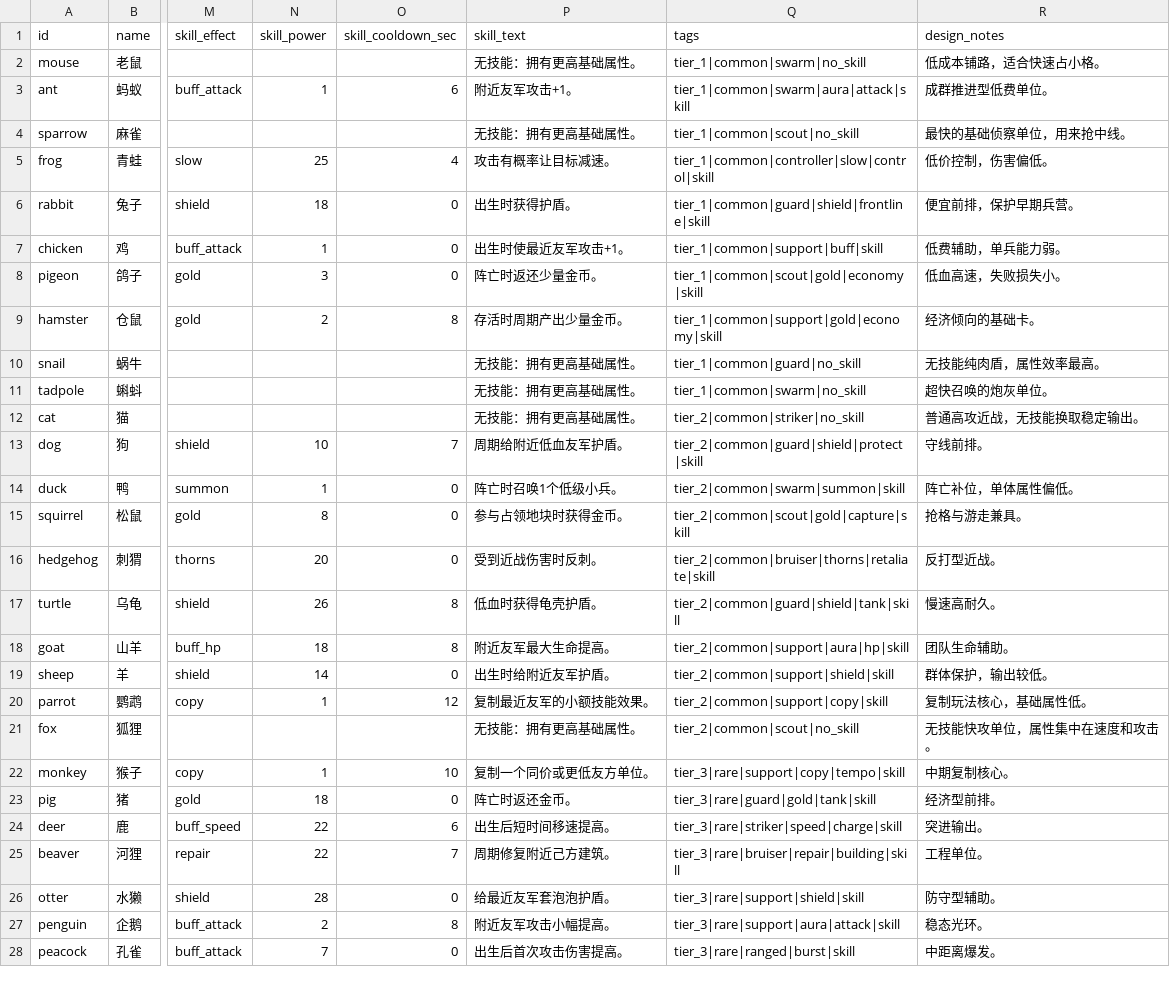
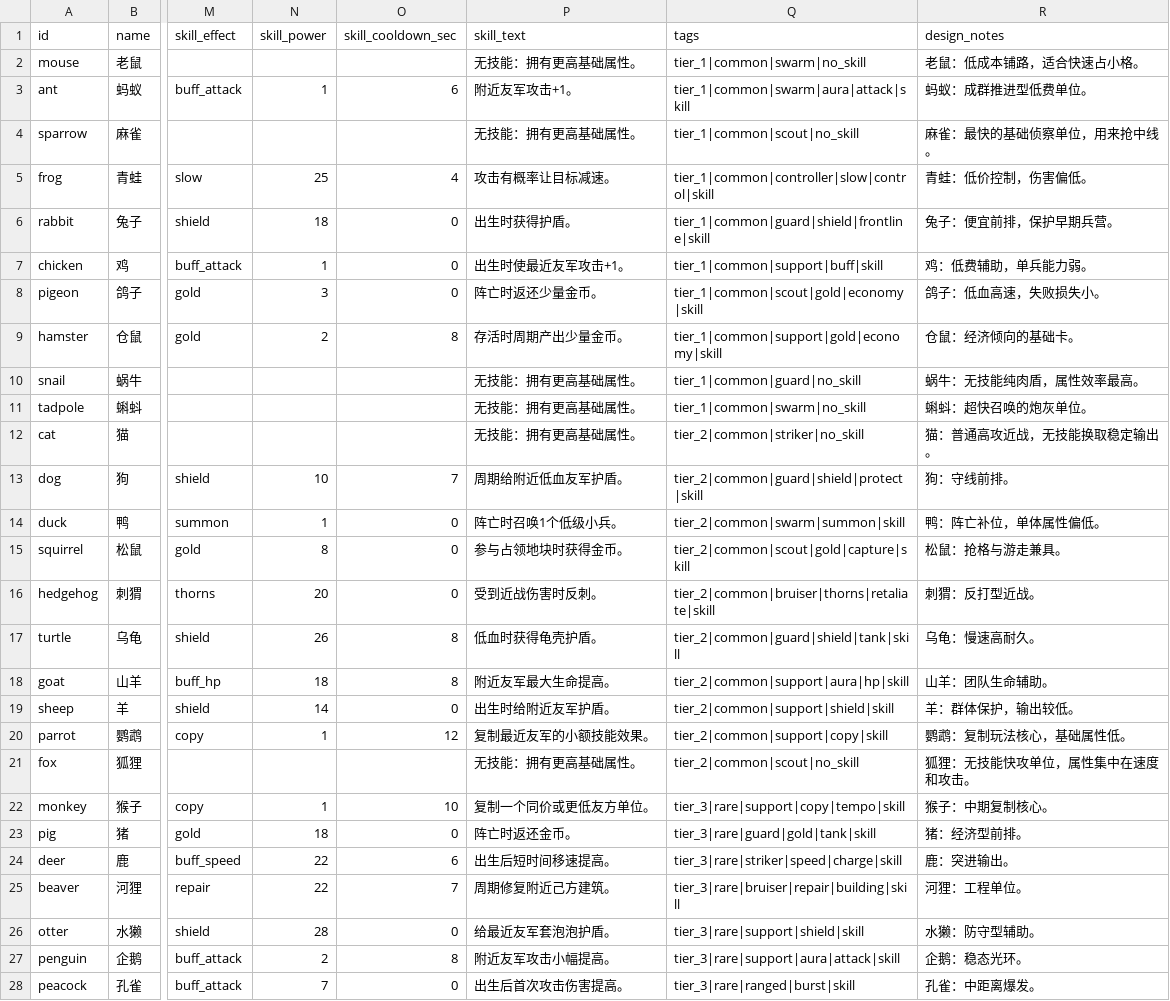
Before and after one commit to BlacKKing4210/zhanchengdashi, a CSV file: config/tables/cards.csv, drawn as a sheet; only a part is shown, gaps mark what is left out; the diff covers the shown part only; the diff names each change by its address in the sheet, - before the commit and + after, or states it on an @@ line.

Commit message:
Align card notes with display names

```diff
--- a/config/tables/cards.csv
+++ b/config/tables/cards.csv
-R2 (design_notes): 低成本铺路，适合快速占小格。
+R2 (design_notes): 老鼠：低成本铺路，适合快速占小格。
-R3 (design_notes): 成群推进型低费单位。
+R3 (design_notes): 蚂蚁：成群推进型低费单位。
-R4 (design_notes): 最快的基础侦察单位，用来抢中线。
+R4 (design_notes): 麻雀：最快的基础侦察单位，用来抢中线。
-R5 (design_notes): 低价控制，伤害偏低。
+R5 (design_notes): 青蛙：低价控制，伤害偏低。
-R6 (design_notes): 便宜前排，保护早期兵营。
+R6 (design_notes): 兔子：便宜前排，保护早期兵营。
-R7 (design_notes): 低费辅助，单兵能力弱。
+R7 (design_notes): 鸡：低费辅助，单兵能力弱。
-R8 (design_notes): 低血高速，失败损失小。
+R8 (design_notes): 鸽子：低血高速，失败损失小。
-R9 (design_notes): 经济倾向的基础卡。
+R9 (design_notes): 仓鼠：经济倾向的基础卡。
-R10 (design_notes): 无技能纯肉盾，属性效率最高。
+R10 (design_notes): 蜗牛：无技能纯肉盾，属性效率最高。
-R11 (design_notes): 超快召唤的炮灰单位。
+R11 (design_notes): 蝌蚪：超快召唤的炮灰单位。
-R12 (design_notes): 普通高攻近战，无技能换取稳定输出。
+R12 (design_notes): 猫：普通高攻近战，无技能换取稳定输出。
-R13 (design_notes): 守线前排。
+R13 (design_notes): 狗：守线前排。
-R14 (design_notes): 阵亡补位，单体属性偏低。
+R14 (design_notes): 鸭：阵亡补位，单体属性偏低。
-R15 (design_notes): 抢格与游走兼具。
+R15 (design_notes): 松鼠：抢格与游走兼具。
-R16 (design_notes): 反打型近战。
+R16 (design_notes): 刺猬：反打型近战。
-R17 (design_notes): 慢速高耐久。
+R17 (design_notes): 乌龟：慢速高耐久。
-R18 (design_notes): 团队生命辅助。
+R18 (design_notes): 山羊：团队生命辅助。
-R19 (design_notes): 群体保护，输出较低。
+R19 (design_notes): 羊：群体保护，输出较低。
-R20 (design_notes): 复制玩法核心，基础属性低。
+R20 (design_notes): 鹦鹉：复制玩法核心，基础属性低。
-R21 (design_notes): 无技能快攻单位，属性集中在速度和攻击。
+R21 (design_notes): 狐狸：无技能快攻单位，属性集中在速度和攻击。
-R22 (design_notes): 中期复制核心。
+R22 (design_notes): 猴子：中期复制核心。
-R23 (design_notes): 经济型前排。
+R23 (design_notes): 猪：经济型前排。
-R24 (design_notes): 突进输出。
+R24 (design_notes): 鹿：突进输出。
-R25 (design_notes): 工程单位。
+R25 (design_notes): 河狸：工程单位。
-R26 (design_notes): 防守型辅助。
+R26 (design_notes): 水獭：防守型辅助。
-R27 (design_notes): 稳态光环。
+R27 (design_notes): 企鹅：稳态光环。
-R28 (design_notes): 中距离爆发。
+R28 (design_notes): 孔雀：中距离爆发。
```
Also changed, not shown: 38 edited cells elsewhere in this file, 5 other files.
